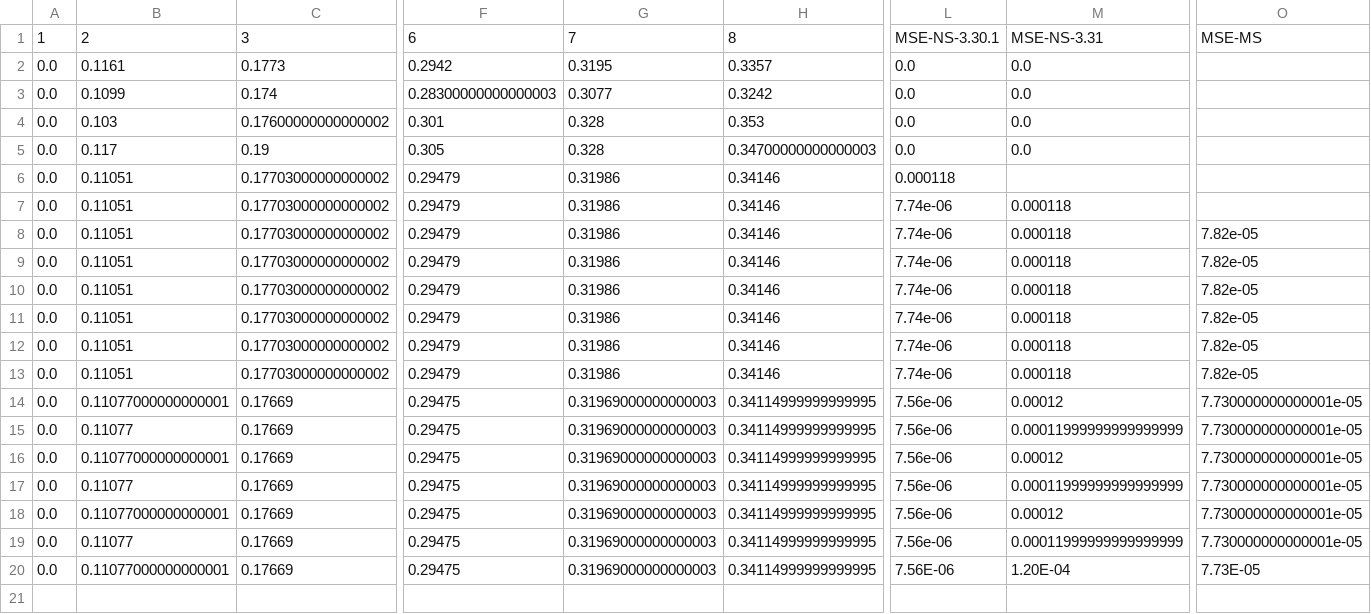
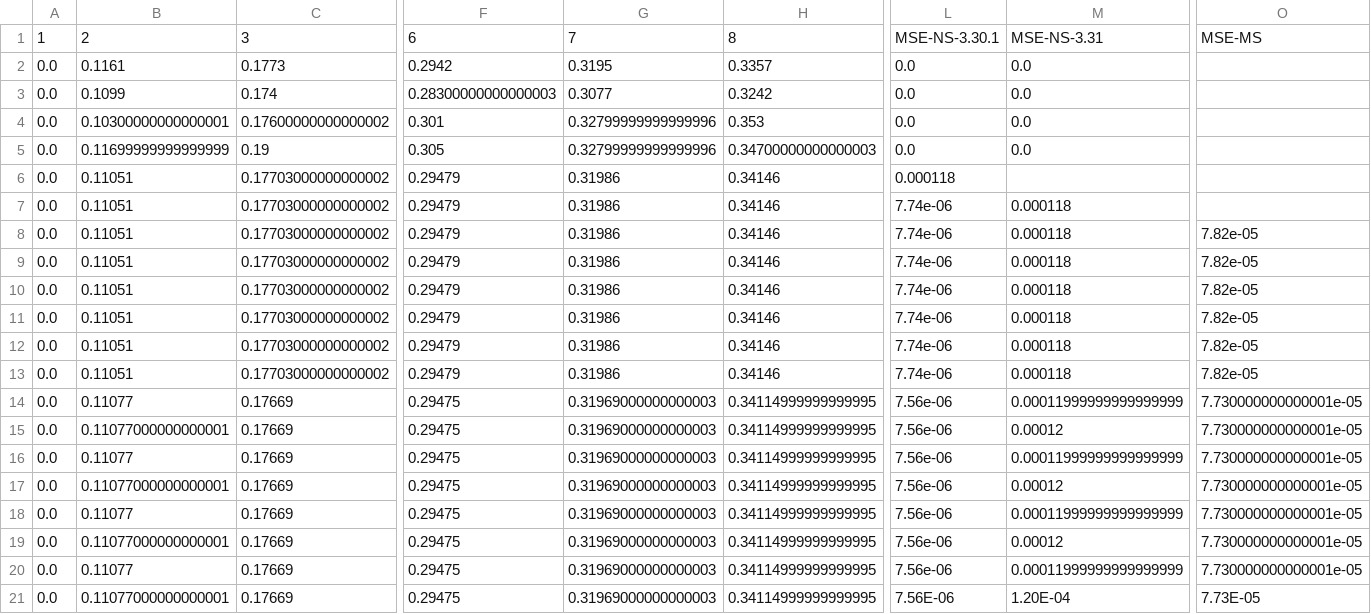
Before and after one commit to ToporPawel/DCF-Simpy, a CSV file: csv_results/results_p_coll-24.csv, drawn as a sheet; only a part is shown, gaps mark what is left out; removed rows and columns are numbered as before the commit, all else as after; rows hold the shown columns only; the diff names each change by its address in the sheet, - before the commit and + after, or states it on an @@ line.

```diff
--- a/csv_results/results_p_coll-24.csv
+++ b/csv_results/results_p_coll-24.csv
-B4: 0.103
+B4: 0.10300000000000001
-G4:G5: 0.328
+G4:G5: 0.32799999999999996
-B5: 0.117
+B5: 0.11699999999999999
+row 6: 0.0 | 0.11051 | 0.17703000000000002 | 0.29479 | 0.31986 | 0.34146 | 0.000118
-L7: 0.000118
+L7: 7.74e-06
-M7: (empty)
+M7: 0.000118
-O8: (empty)
+O8: 7.82e-05
-row 13: 0.0 | 0.11051 | 0.17703000000000002 | 0.29479 | 0.31986 | 0.34146 | 7.74e-06 | 0.000118 | 7.82e-05
+row 14: 0.0 | 0.11077 | 0.17669 | 0.29475 | 0.31969000000000003 | 0.34114999999999995 | 7.56e-06 | 0.00011999999999999999 | 7.730000000000001e-05
```
Also changed, not shown: csv_results/results_thr-24.csv, 11 other files.
